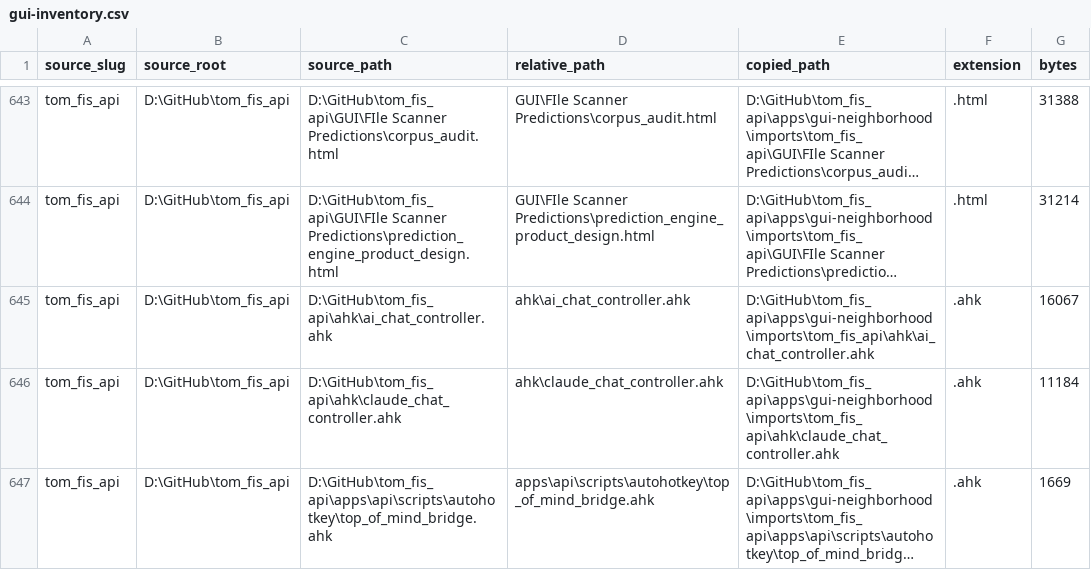
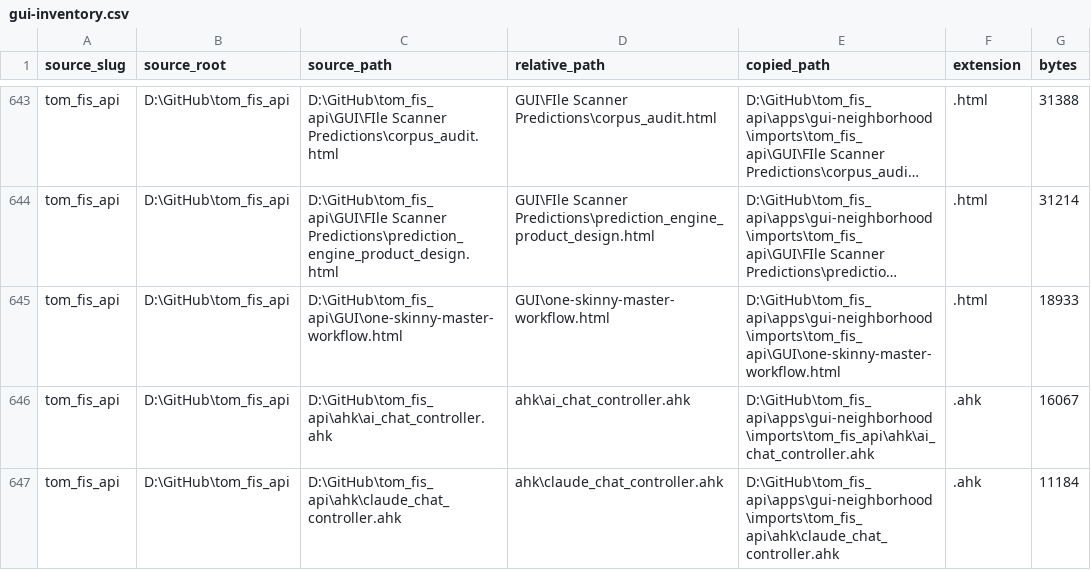
Before and after one commit to YellowKidokc/Top-of-Mind-API, a CSV file: apps/gui-neighborhood/gui-inventory.csv, drawn as a sheet; only a part is shown, gaps mark what is left out; the shorter side is filled out with more unchanged rows; long unchanged cells end in …; the diff names each change by its address in the sheet, - before the commit and + after, or states it on an @@ line.

Commit message:
Add skinny master workflow GUI prototype

```diff
--- a/apps/gui-neighborhood/gui-inventory.csv
+++ b/apps/gui-neighborhood/gui-inventory.csv
+row 645: tom_fis_api | D:\GitHub\tom_fis_api | D:\GitHub\tom_fis_api\GUI\one-skinny-master-workflow.html | GUI\one-skinny-master-workflow.html | D:\GitHub\tom_fis_api\apps\gui-neighborhood\imports\tom_fis_api\GUI\one-skinny-master-workflow.html | .html | 18933
```
Also changed, not shown: 4 other files.
